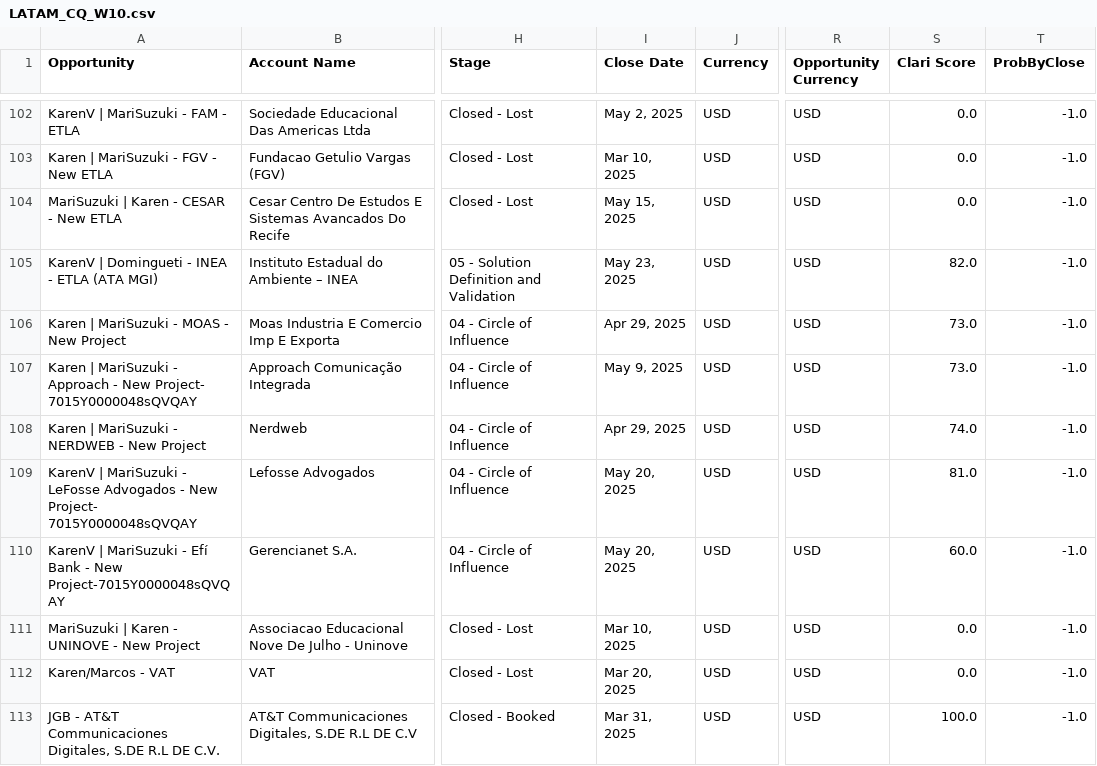
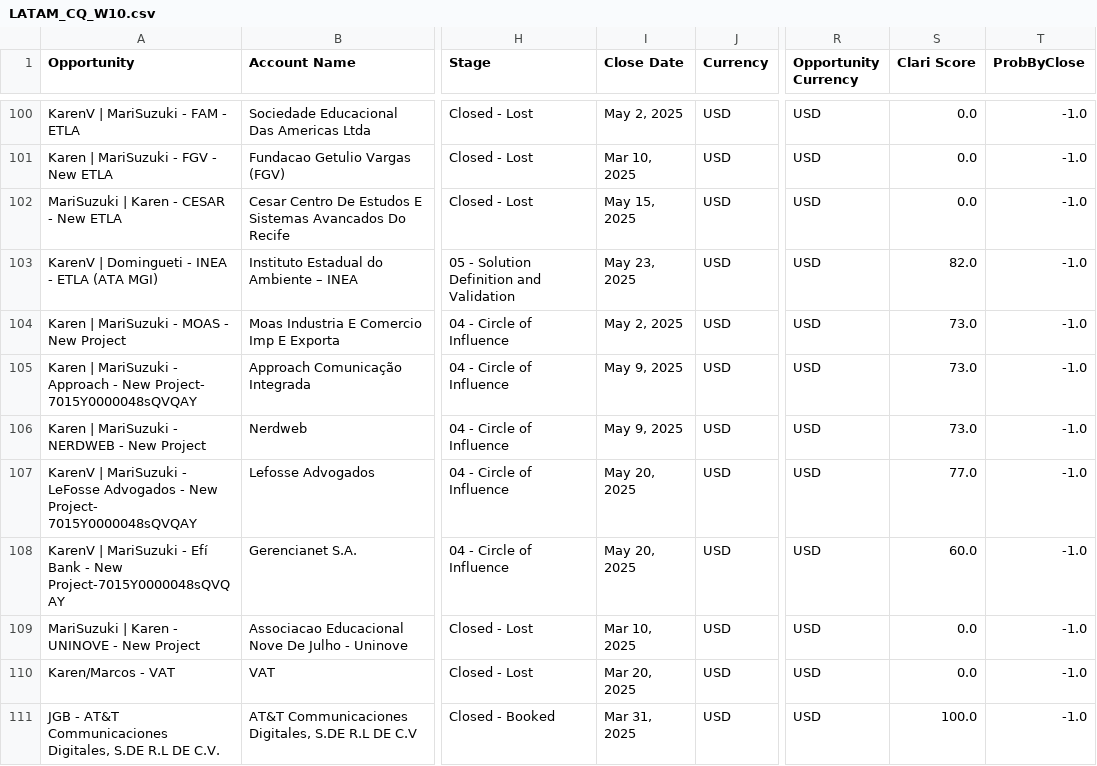
Before and after one commit to fsambugaro/Clari, a CSV file: LATAM_CQ_W10.csv, drawn as a sheet; only a part is shown, gaps mark what is left out; addresses are those after the commit; the diff covers the shown part only; the diff names each change by its address in the sheet, - before the commit and + after, or states it on an @@ line.

```diff
--- a/LATAM_CQ_W10.csv
+++ b/LATAM_CQ_W10.csv
-I104 (Close Date): Apr 29, 2025
+I104 (Close Date): May 2, 2025
-I106 (Close Date): Apr 29, 2025
+I106 (Close Date): May 9, 2025
-S106 (Clari Score): 74.0
+S106 (Clari Score): 73.0
-S107 (Clari Score): 81.0
+S107 (Clari Score): 77.0
```
Also changed, not shown: 2 added rows, 4 removed rows and 21 edited cells elsewhere in this file, LATAM_NQ_W10.csv, LATAM_Year_W10.csv, 7 other files.
